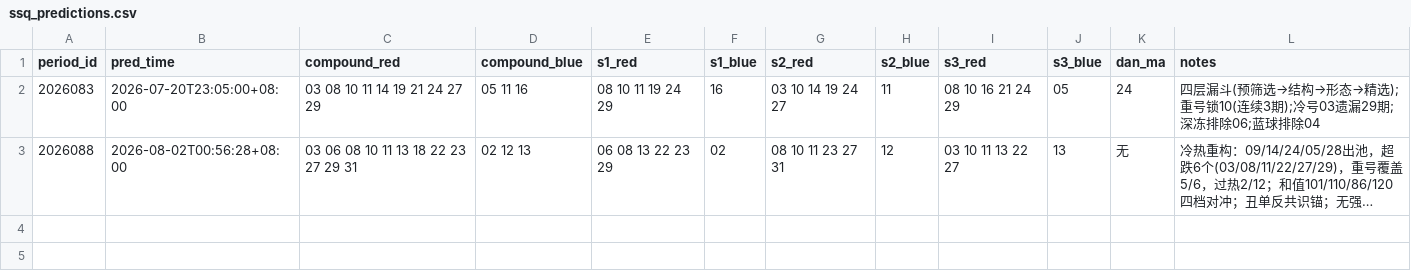
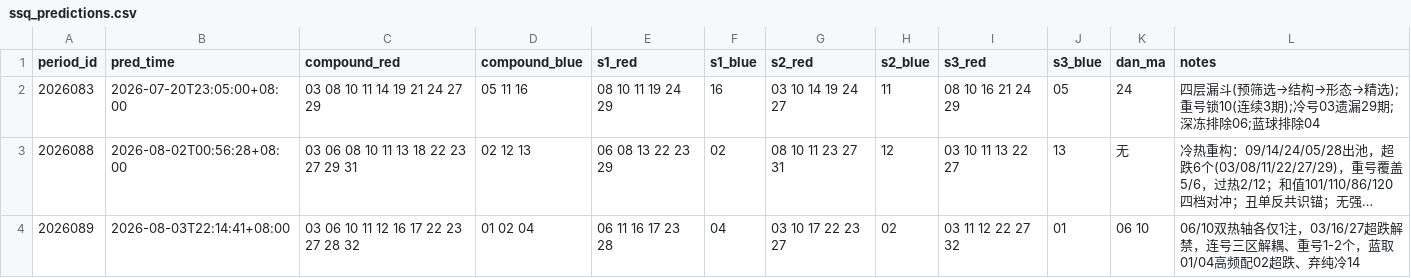
Before and after one commit to hegingas/lottory, a CSV file: data/predictions/ssq_predictions.csv, drawn as a sheet; long unchanged cells end in …; the diff names each change by its address in the sheet, - before the commit and + after, or states it on an @@ line.

```diff
--- a/data/predictions/ssq_predictions.csv
+++ b/data/predictions/ssq_predictions.csv
+row 4: 2026089 | 2026-08-03T22:14:41+08:00 | 03 06 10 11 12 16 17 22 23 27 28 32 | 01 02 04 | 06 11 16 17 23 28 | 04 | 03 10 17 22 23 27 | 02 | 03 11 12 22 27 32 | 01 | 06 10 | 06/10双热轴各仅1注，03/16/27超跌解禁，连号三区解耦、重号1-2个，蓝取01/04高频配02超跌、弃纯冷14
```
Also changed, not shown: data/processed/pl5_draws.csv, 44 other files.
